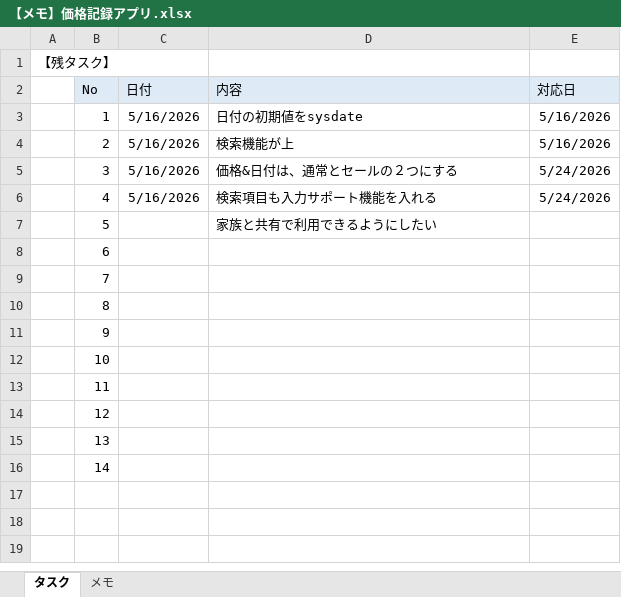
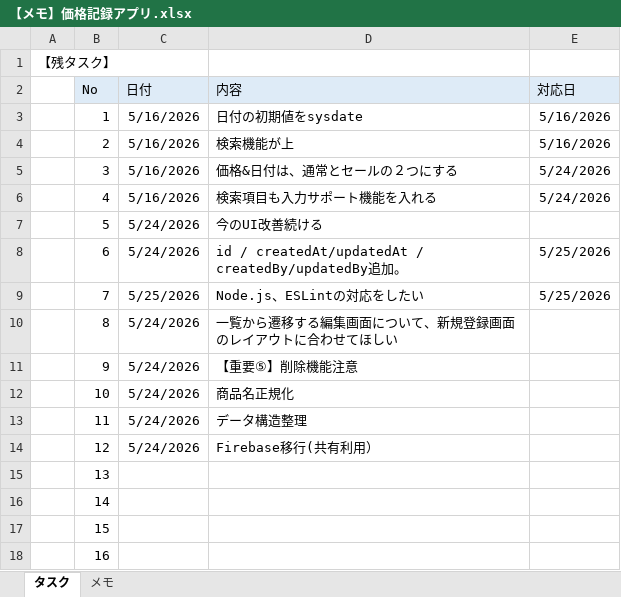
Before and after one commit to matun0502/price-memo-app, an Excel workbook: 【メモ】価格記録アプリ.xlsx, sheet タスク, drawn as a sheet; values as stored, in another font and other column widths than the file's, no borders; the diff names each change by its address in the sheet, - before the commit and + after, or states it on an @@ line.

```diff
--- a/【メモ】価格記録アプリ.xlsx (sheet タスク)
+++ b/【メモ】価格記録アプリ.xlsx (sheet タスク)
-C7:C8 (日付): (empty)
+C7:C8 (日付): 5/24/2026
-D7 (内容): 家族と共有で利用できるようにしたい
+D7 (内容): 今のUI改善続ける
-D8 (内容): (empty)
+D8 (内容): id / createdAt/updatedAt / createdBy/updatedBy追加。
-E8:E9 (対応日): (empty)
+E8:E9 (対応日): 5/25/2026
-C9 (日付): (empty)
+C9 (日付): 5/25/2026
-D9 (内容): (empty)
+D9 (内容): Node.js、ESLintの対応をしたい
-C10:C14 (日付): (empty)
+C10:C14 (日付): 5/24/2026
-D10 (内容): (empty)
+D10 (内容): 一覧から遷移する編集画面について、新規登録画面のレイアウトに合わせてほしい
-D11 (内容): (empty)
+D11 (内容): 【重要⑤】削除機能注意
-D12 (内容): (empty)
+D12 (内容): 商品名正規化
-D13 (内容): (empty)
+D13 (内容): データ構造整理
-D14 (内容): (empty)
+D14 (内容): Firebase移行(共有利用）
+row 17:  | 15
+row 18:  | 16
```
Also changed, not shown: 3 other files.
